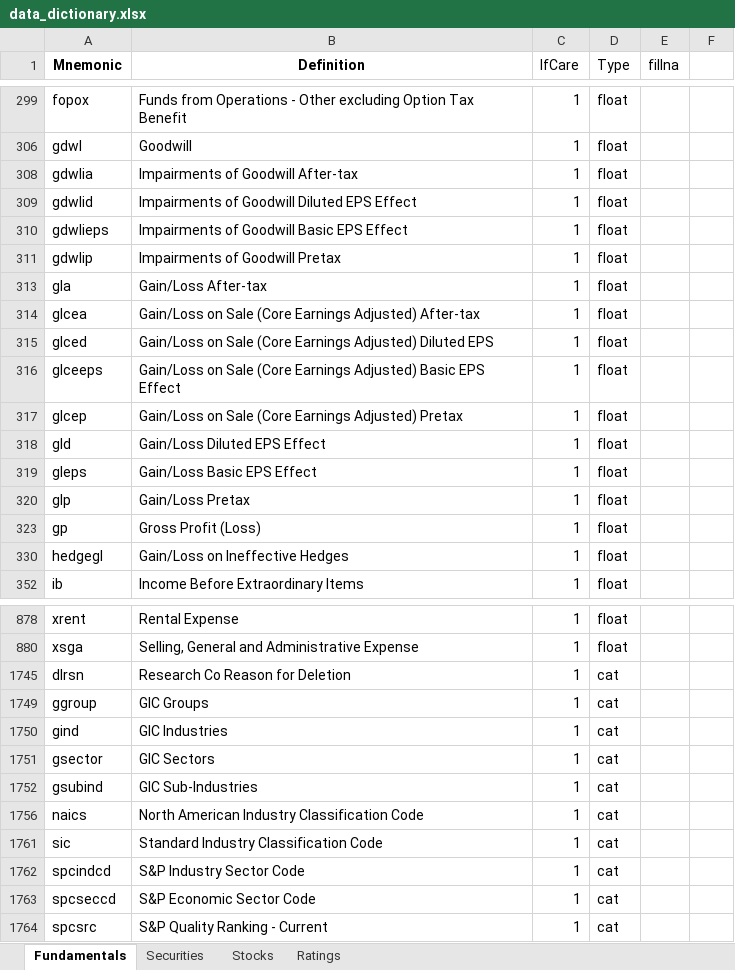
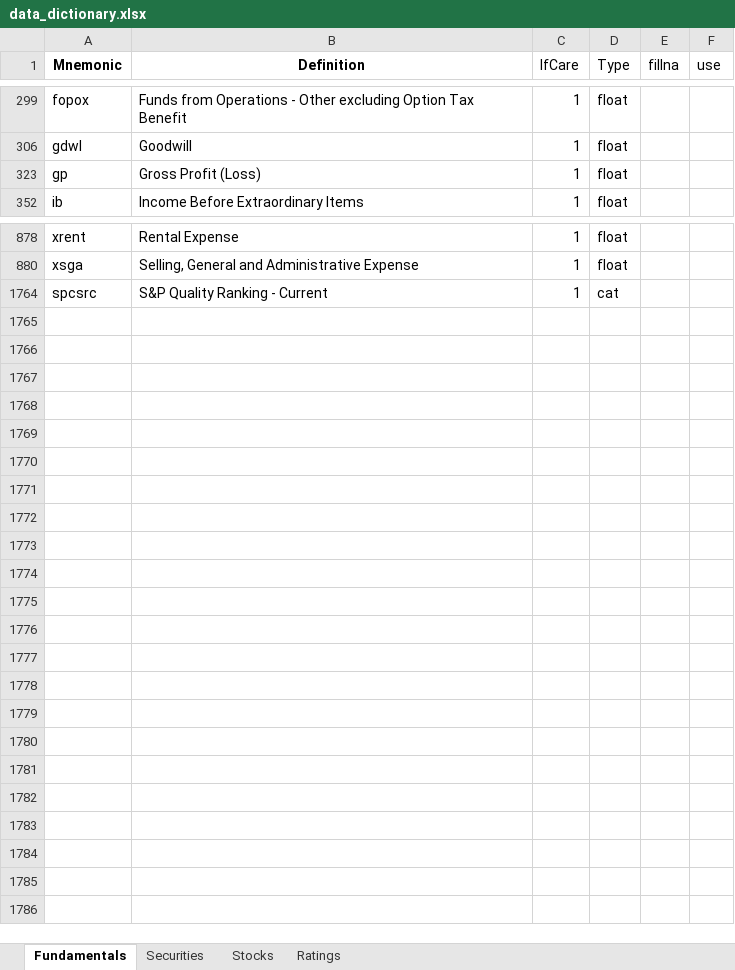
Before and after one commit to pdoyle5000/ds_capstone, an Excel workbook: content/data_dictionary.xlsx, sheet Fundamentals, drawn as a sheet; only a part is shown, gaps mark what is left out; values as stored, in another font and other column widths than the file's, no borders; the diff covers the shown part only; the diff names each change by its address in the sheet, - before the commit and + after, or states it on an @@ line.

Commit message:
unified data frame created.

```diff
--- a/content/data_dictionary.xlsx (sheet Fundamentals)
+++ b/content/data_dictionary.xlsx (sheet Fundamentals)
-F1: (empty)
+F1: use
-row 308: gdwlia | Impairments of Goodwill After-tax | 1 | float
-row 309: gdwlid | Impairments of Goodwill Diluted EPS Effect | 1 | float
-row 310: gdwlieps | Impairments of Goodwill Basic EPS Effect | 1 | float
-row 311: gdwlip | Impairments of Goodwill Pretax | 1 | float
-row 313: gla | Gain/Loss After-tax | 1 | float
-row 314: glcea | Gain/Loss on Sale (Core Earnings Adjusted) After-tax | 1 | float
-row 315: glced | Gain/Loss on Sale (Core Earnings Adjusted) Diluted EPS | 1 | float
-row 316: glceeps | Gain/Loss on Sale (Core Earnings Adjusted) Basic EPS Effect | 1 | float
-row 317: glcep | Gain/Loss on Sale (Core Earnings Adjusted) Pretax | 1 | float
-row 318: gld | Gain/Loss Diluted EPS Effect | 1 | float
-row 319: gleps | Gain/Loss Basic EPS Effect | 1 | float
-row 320: glp | Gain/Loss Pretax | 1 | float
-row 330: hedgegl | Gain/Loss on Ineffective Hedges | 1 | float
-row 1745: dlrsn | Research Co Reason for Deletion | 1 | cat
-row 1749: ggroup | GIC Groups | 1 | cat
-row 1750: gind | GIC Industries | 1 | cat
-row 1751: gsector | GIC Sectors | 1 | cat
-row 1752: gsubind | GIC Sub-Industries | 1 | cat
-row 1756: naics | North American Industry Classification Code | 1 | cat
-row 1761: sic | Standard Industry Classification Code | 1 | cat
-row 1762: spcindcd | S&P Industry Sector Code | 1 | cat
-row 1763: spcseccd | S&P Economic Sector Code | 1 | cat
```
Also changed, not shown: 63 removed rows and 10 edited cells elsewhere in this sheet, sheet Securities, sheet Stocks, sheet Ratings, hidden cells, 3 other files.
